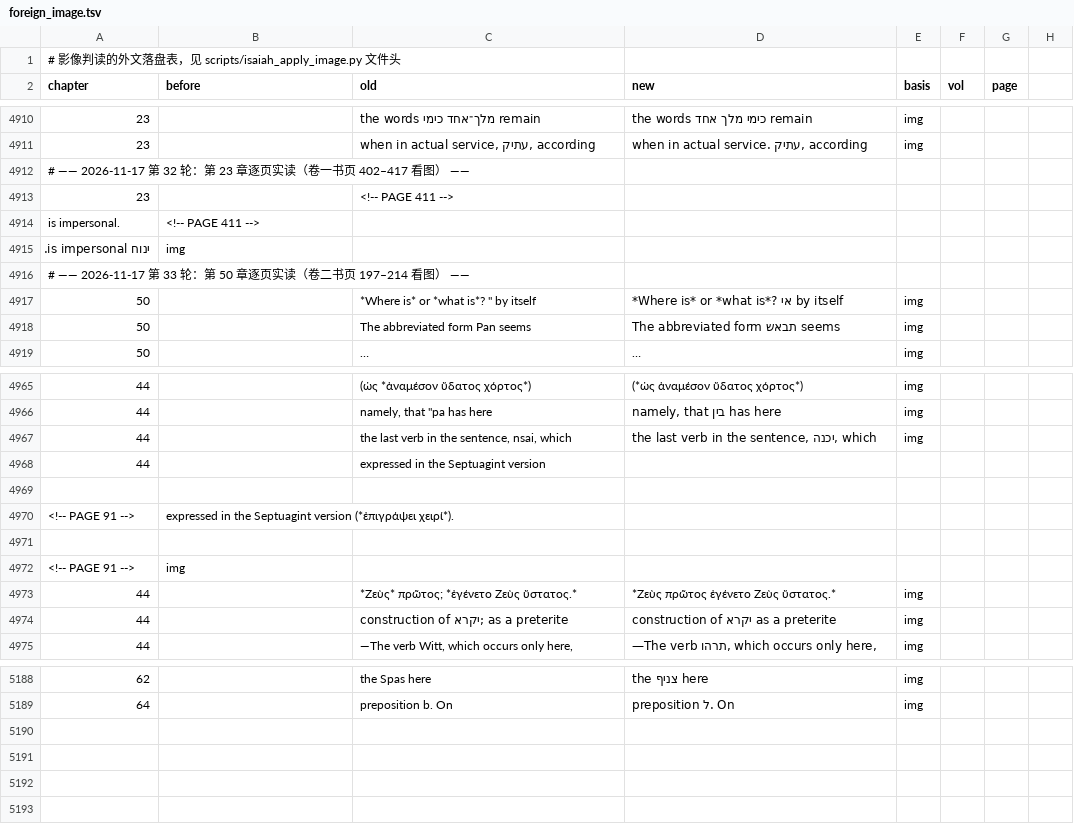
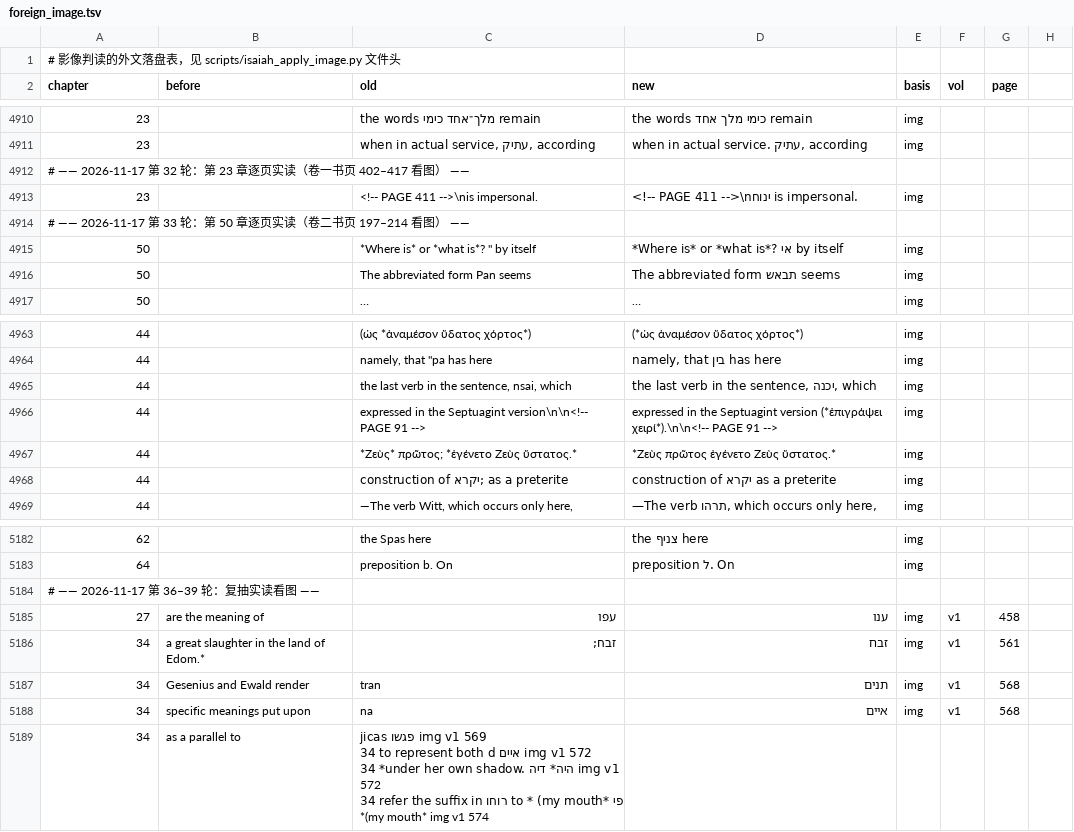
Before and after one commit to whcjb/whcjb.github.io, a TSV file: alexander_raw/isaiah/foreign_image.tsv, drawn as a sheet; only a part is shown, gaps mark what is left out; long unchanged cells end in …; removed rows and columns are numbered as before the commit, all else as after; ↵ is a line break in a cell; the diff names each change by its address in the sheet, - before the commit and + after, or states it on an @@ line.

```diff
--- a/alexander_raw/isaiah/foreign_image.tsv
+++ b/alexander_raw/isaiah/foreign_image.tsv
-row 4913: 23 |  | <!-- PAGE 411 -->
-row 4914: is impersonal. | <!-- PAGE 411 -->
-row 4915: ינוח is impersonal. | img
+row 4913: 23 |  | <!-- PAGE 411 -->\nis impersonal. | <!-- PAGE 411 -->\nינוח is impersonal. | img
-row 4968: 44 |  | expressed in the Septuagint version
-row 4966: (empty)
+row 4966: 44 |  | expressed in the Septuagint version\n\n<!-- PAGE 91 --> | expressed in the Septuagint version (*ἐπιγράψει χειρί*).\n\n<!-- PAGE 91 --> | img
-row 4970: <!-- PAGE 91 --> | expressed in the Septuagint version (*ἐπιγράψει χειρί*).
-row 4971: (empty)
-row 4972: <!-- PAGE 91 --> | img
+row 5184: # —— 2026-11-17 第 36–39 轮：复抽实读看图 ——
+row 5185: 27 | are the meaning of | עפו | ענו | img | v1 | 458
+row 5186: 34 | a great slaughter in the land of Edom.* | זבח; | זבח | img | v1 | 561
+row 5187: 34 | Gesenius and Ewald render | tran | תנים | img | v1 | 568
+row 5188: 34 | specific meanings put upon | na | איים | img | v1 | 568
+row 5189: 34 | as a parallel to | jicas פגשו img v1 569 ↵ 34 to represent both d איים img v1 572 ↵ 34 *under her own shadow. היה* דיה img v1 572 ↵ 34 refer the suffix in רוחו to * (my mouth* פי *(my mouth* img v1 574
```
Also changed, not shown: alexander_raw/isaiah/manual_fixes.tsv, 7 other files.
